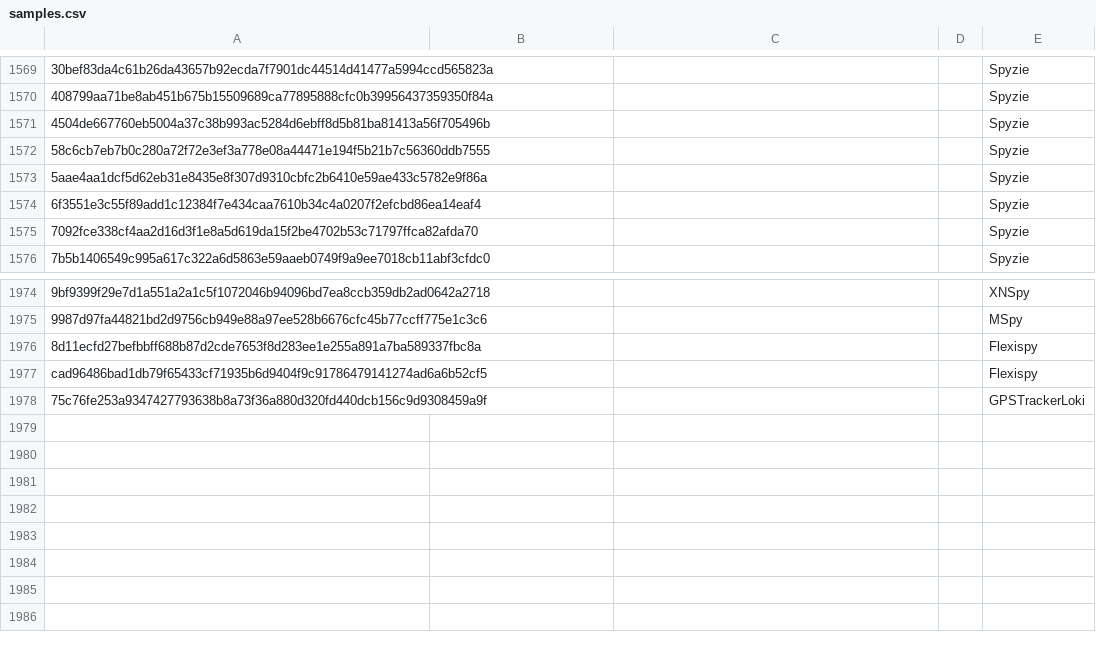
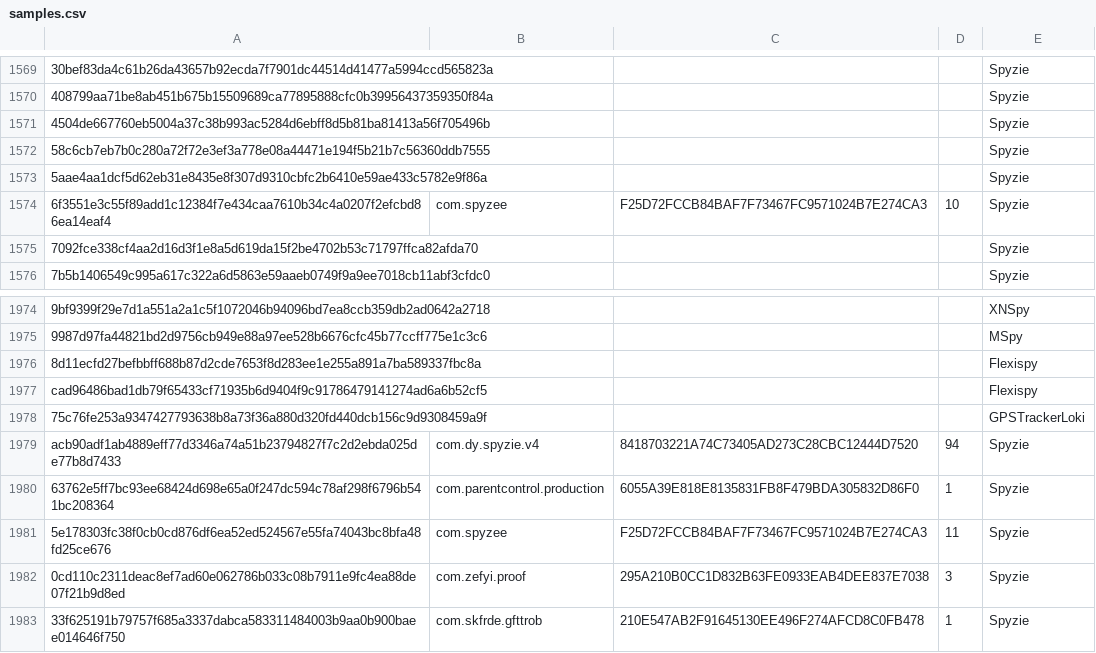
Before and after one commit to AssoEchap/stalkerware-indicators, a CSV file: samples.csv, drawn as a sheet; only a part is shown, gaps mark what is left out; the diff names each change by its address in the sheet, - before the commit and + after, or states it on an @@ line.

Commit message:
Adds Spyzie samples

```diff
--- a/samples.csv
+++ b/samples.csv
-B1574: (empty)
+B1574: com.spyzee
-C1574: (empty)
+C1574: F25D72FCCB84BAF7F73467FC9571024B7E274CA3
-D1574: (empty)
+D1574: 10
+row 1979: acb90adf1ab4889eff77d3346a74a51b23794827f7c2d2ebda025de77b8d7433 | com.dy.spyzie.v4 | 8418703221A74C73405AD273C28CBC12444D7520 | 94 | Spyzie
+row 1980: 63762e5ff7bc93ee68424d698e65a0f247dc594c78af298f6796b541bc208364 | com.parentcontrol.production | 6055A39E818E8135831FB8F479BDA305832D86F0 | 1 | Spyzie
+row 1981: 5e178303fc38f0cb0cd876df6ea52ed524567e55fa74043bc8bfa48fd25ce676 | com.spyzee | F25D72FCCB84BAF7F73467FC9571024B7E274CA3 | 11 | Spyzie
+row 1982: 0cd110c2311deac8ef7ad60e062786b033c08b7911e9fc4ea88de07f21b9d8ed | com.zefyi.proof | 295A210B0CC1D832B63FE0933EAB4DEE837E7038 | 3 | Spyzie
+row 1983: 33f625191b79757f685a3337dabca583311484003b9aa0b900baee014646f750 | com.skfrde.gfttrob | 210E547AB2F91645130EE496F274AFCD8C0FB478 | 1 | Spyzie
```
Also changed, not shown: 2 other files.
